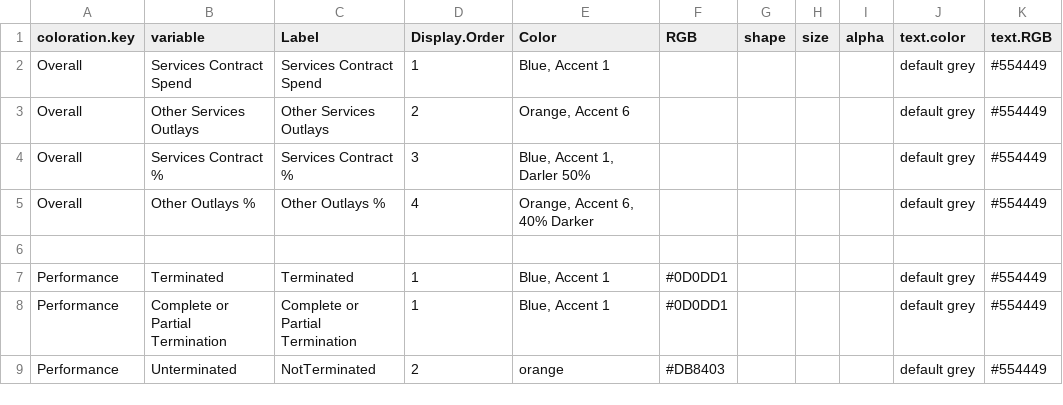
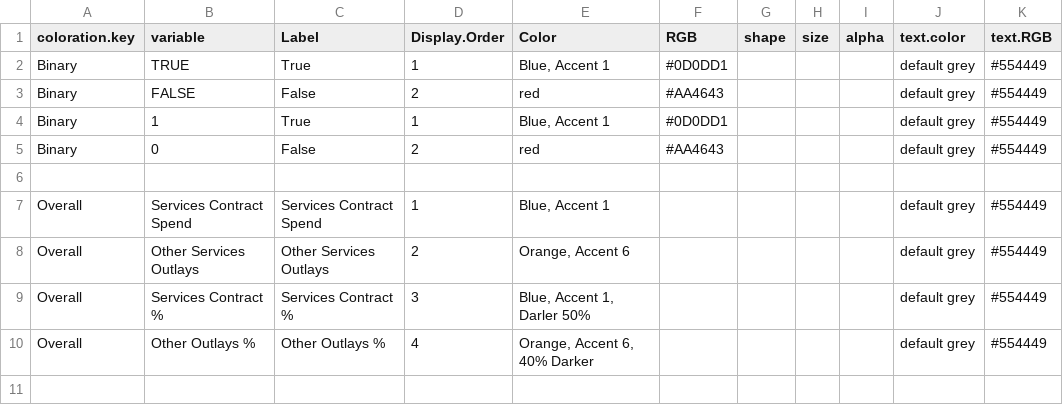
Before and after one commit to CSISdefense/Lookup-Tables, a CSV file: style/Lookup_Coloration.csv, drawn as a sheet; only a part is shown; the shorter side is filled out with more unchanged rows; the diff names each change by its address in the sheet, - before the commit and + after, or states it on an @@ line.

Commit message:
Coloration updates, removing the old data/style folder, and adding some location sources and new import aids.

```diff
--- a/style/Lookup_Coloration.csv
+++ b/style/Lookup_Coloration.csv
+row 2: Binary | TRUE | True | 1 | Blue, Accent 1 | #0D0DD1 |  |  |  | default grey | #554449
+row 3: Binary | FALSE | False | 2 | red | #AA4643 |  |  |  | default grey | #554449
+row 4: Binary | 1 | True | 1 | Blue, Accent 1 | #0D0DD1 |  |  |  | default grey | #554449
+row 5: Binary | 0 | False | 2 | red | #AA4643 |  |  |  | default grey | #554449
+row 6: (empty)
```
Also changed, not shown: style/Lookup_Column_Key.csv, 17 other files.
